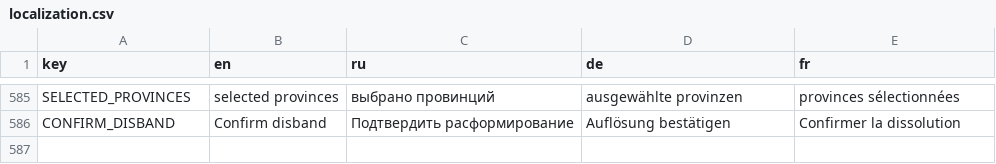
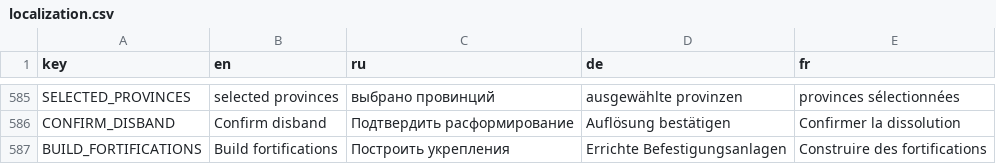
Before and after one commit to linaraflow/unrealpolitiks, a CSV file: localization.csv, drawn as a sheet; only a part is shown, gaps mark what is left out.

```diff
--- a/localization.csv
+++ b/localization.csv
@@ -586 +586,2 @@ SELECTED_PROVINCES,selected provinces,выбрано провинций,ausgewä
 CONFIRM_DISBAND,Confirm disband,Подтвердить расформирование,Auflösung bestätigen,Confirmer la dissolution
+BUILD_FORTIFICATIONS,Build fortifications,Построить укрепления,Errichte Befestigungsanlagen,Construire des fortifications
```
Also changed, not shown: 25 other files.
